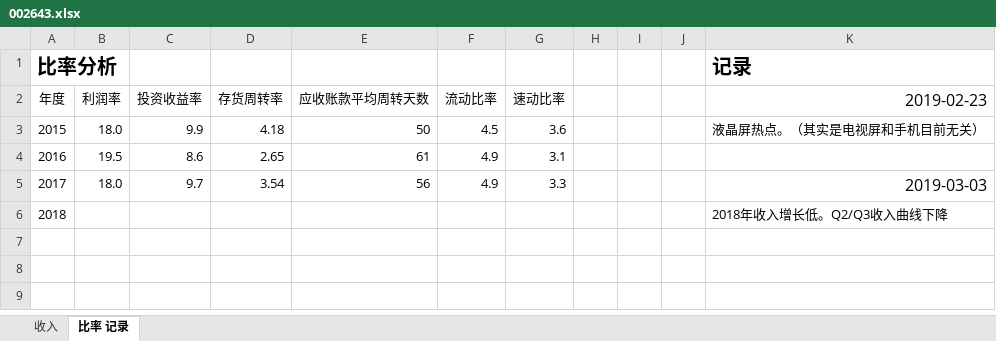
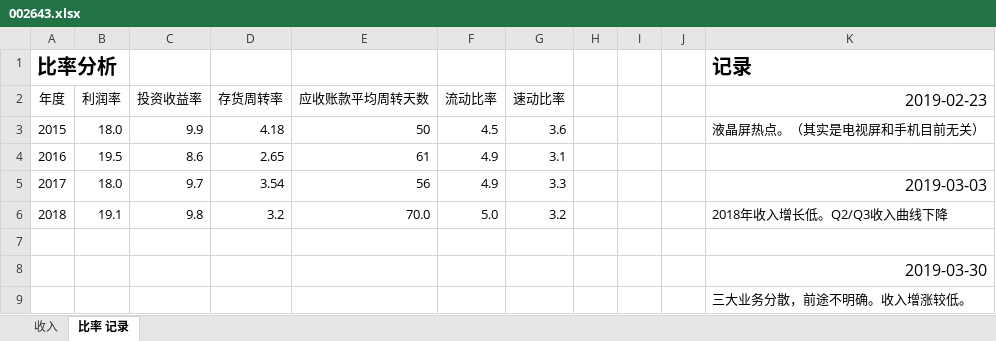
Before and after one commit to zifengyu/stock, an Excel workbook: report/002643万润股份/002643.xlsx, sheet 比率 记录, drawn as a sheet; values as stored, in another font and other column widths than the file's, no borders; addresses are those after the commit; the diff names each change by its address in the sheet, - before the commit and + after, or states it on an @@ line.

```diff
--- a/report/002643万润股份/002643.xlsx (sheet 比率 记录)
+++ b/report/002643万润股份/002643.xlsx (sheet 比率 记录)
+row 6: 2018 | 19.1 | 9.8 | 3.2 | 70.0 | 5.0 | 3.2 |  |  |  | 2018年收入增长低。Q2/Q3收入曲线下降
-row 7: 2018 |  |  |  |  |  |  |  |  |  | 2018年收入增长低。Q2/Q3收入曲线下降
+row 7: (empty)
+row 8:  |  |  |  |  |  |  |  |  |  | 2019-03-30
+row 9:  |  |  |  |  |  |  |  |  |  | 三大业务分散，前途不明确。收入增涨较低。
```
Also changed, not shown: sheet 收入, charts or pictures, report/603338浙江鼎力/603338.xlsx, report/603658安图生物/603658.xlsx, 9 other files.
